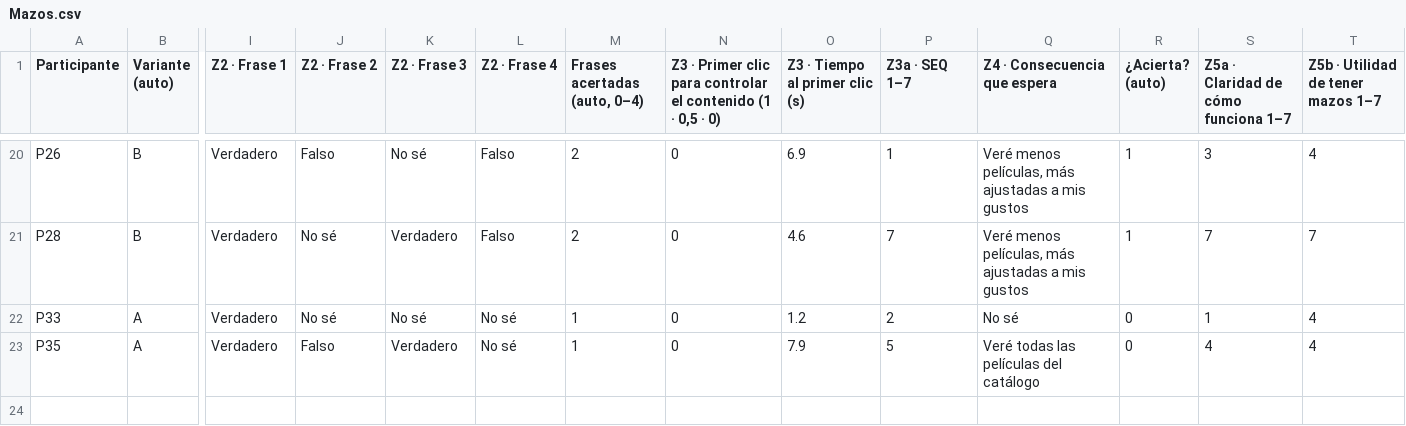
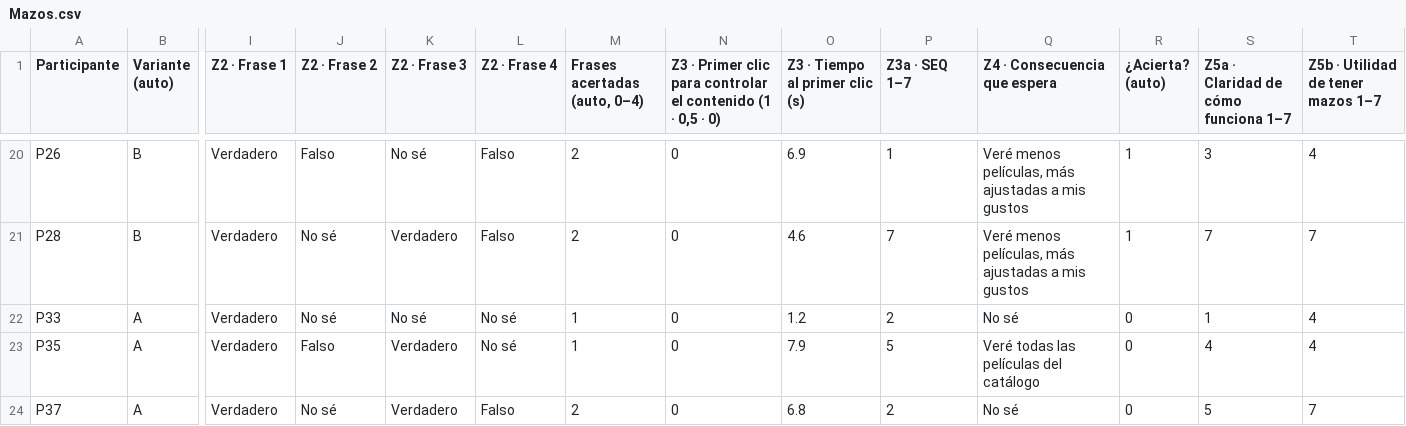
Before and after one commit to montenegroc597-web/kinoo-pruebas, a CSV file: data/Mazos.csv, drawn as a sheet; only a part is shown, gaps mark what is left out; rows hold the shown columns only; the diff names each change by its address in the sheet, - before the commit and + after, or states it on an @@ line.

```diff
--- a/data/Mazos.csv
+++ b/data/Mazos.csv
+row 24: P37 | A | Verdadero | No sé | Verdadero | Falso | 2 | 0 | 6.8 | 2 | No sé | 0 | 5 | 7
```
Also changed, not shown: data/Descubrir.csv, data/Notas.csv, 7 other files.
